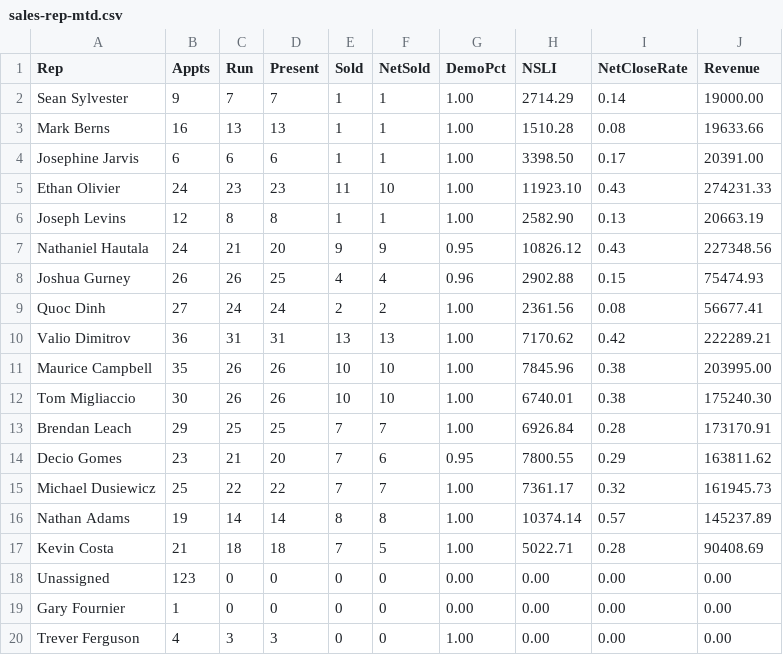
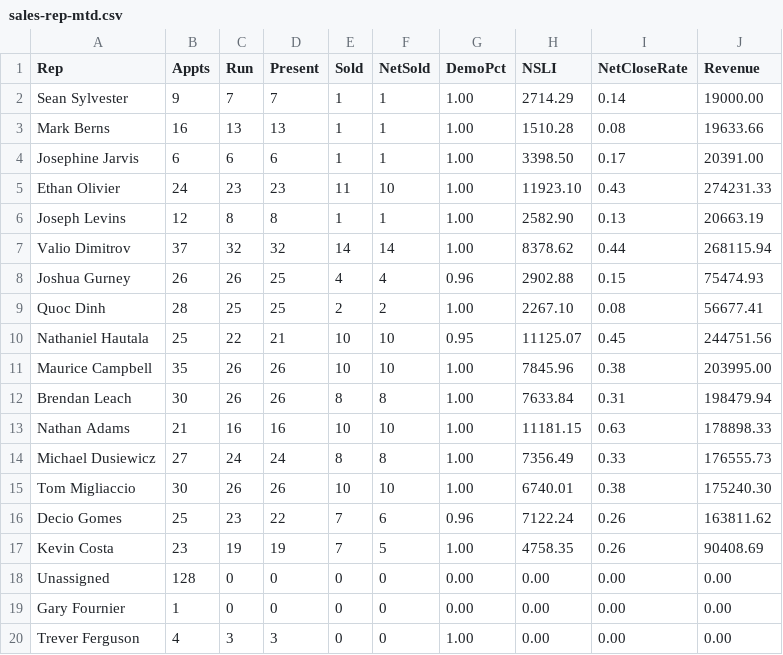
Before and after one commit to SeanSenno/rebath-sales-dashboard, a CSV file: data/sales-rep-mtd.csv, drawn as a sheet; only a part is shown; the diff covers the shown part only.

Commit message:
Daily refresh via Zap

```diff
--- a/data/sales-rep-mtd.csv
+++ b/data/sales-rep-mtd.csv
@@ -6,14 +6,14 @@ Ethan Olivier,24,23,23,11,10,1.00,11923.10,0.43,274231.33
 Joseph Levins,12,8,8,1,1,1.00,2582.90,0.13,20663.19
-Nathaniel Hautala,24,21,20,9,9,0.95,10826.12,0.43,227348.56
+Valio Dimitrov,37,32,32,14,14,1.00,8378.62,0.44,268115.94
 Joshua Gurney,26,26,25,4,4,0.96,2902.88,0.15,75474.93
-Quoc Dinh,27,24,24,2,2,1.00,2361.56,0.08,56677.41
-Valio Dimitrov,36,31,31,13,13,1.00,7170.62,0.42,222289.21
+Quoc Dinh,28,25,25,2,2,1.00,2267.10,0.08,56677.41
+Nathaniel Hautala,25,22,21,10,10,0.95,11125.07,0.45,244751.56
 Maurice Campbell,35,26,26,10,10,1.00,7845.96,0.38,203995.00
+Brendan Leach,30,26,26,8,8,1.00,7633.84,0.31,198479.94
+Nathan Adams,21,16,16,10,10,1.00,11181.15,0.63,178898.33
+Michael Dusiewicz,27,24,24,8,8,1.00,7356.49,0.33,176555.73
 Tom Migliaccio,30,26,26,10,10,1.00,6740.01,0.38,175240.30
-Brendan Leach,29,25,25,7,7,1.00,6926.84,0.28,173170.91
-Decio Gomes,23,21,20,7,6,0.95,7800.55,0.29,163811.62
-Michael Dusiewicz,25,22,22,7,7,1.00,7361.17,0.32,161945.73
-Nathan Adams,19,14,14,8,8,1.00,10374.14,0.57,145237.89
-Kevin Costa,21,18,18,7,5,1.00,5022.71,0.28,90408.69
-Unassigned,123,0,0,0,0,0.00,0.00,0.00,0.00
+Decio Gomes,25,23,22,7,6,0.96,7122.24,0.26,163811.62
+Kevin Costa,23,19,19,7,5,1.00,4758.35,0.26,90408.69
+Unassigned,128,0,0,0,0,0.00,0.00,0.00,0.00
 Gary Fournier,1,0,0,0,0,0.00,0.00,0.00,0.00
```
Also changed, not shown: 8 edited cells elsewhere in this file.
